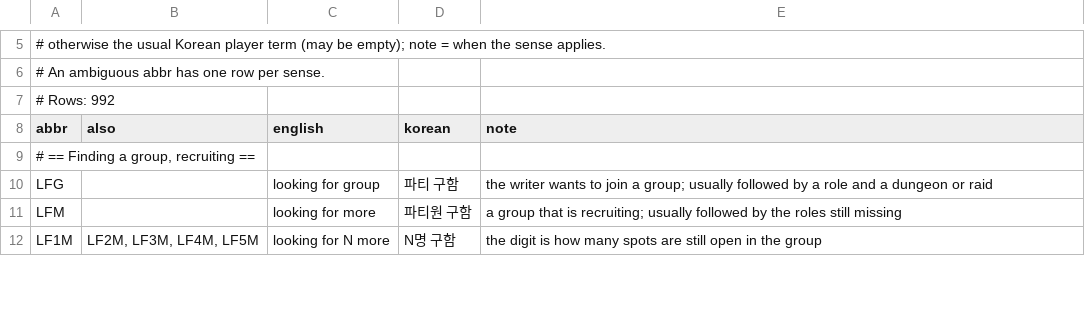
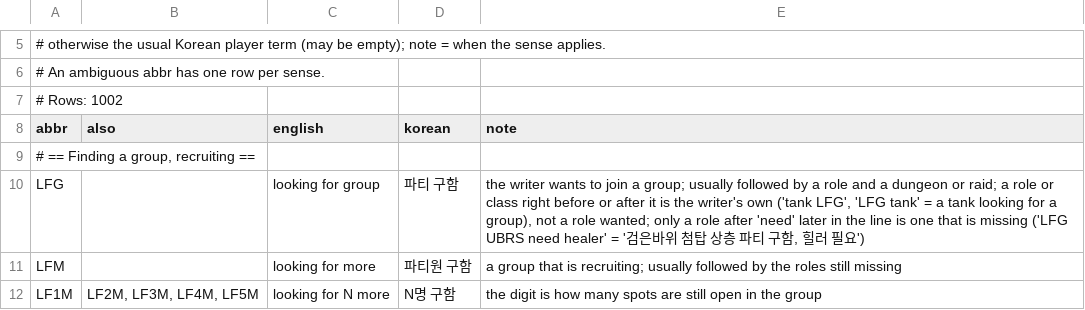
Before and after one commit to Narudoc/runespeak, a TSV file: data/abbreviations.classic.tsv, drawn as a sheet; only a part is shown, gaps mark what is left out; the diff covers the shown part only.

```diff
--- a/data/abbreviations.classic.tsv
+++ b/data/abbreviations.classic.tsv
@@ -6,6 +6,6 @@
 # An ambiguous abbr has one row per sense.
-# Rows: 992
+# Rows: 1002
 abbr	also	english	korean	note
 # == Finding a group, recruiting ==
-LFG		looking for group	파티 구함	the writer wants to join a group; usually followed by a role and a dungeon or raid
+LFG		looking for group	파티 구함	the writer wants to join a group; usually followed by a role and a dungeon or raid; a role or class right before or after it is the writer's own ('tank LFG', 'LFG tank' = a tank looking for a group), not a role wanted; only a role after 'need' later in the line is one that is missing ('LFG UBRS need healer' = '검은바위 첨탑 상층 파티 구함, 힐러 필요')
 LFM		looking for more	파티원 구함	a group that is recruiting; usually followed by the roles still missing
```
Also changed, not shown: 10 added rows and 28 edited cells elsewhere in this file, data/abbreviations.retail.tsv, data/nicknames.tsv, 25 other files.
